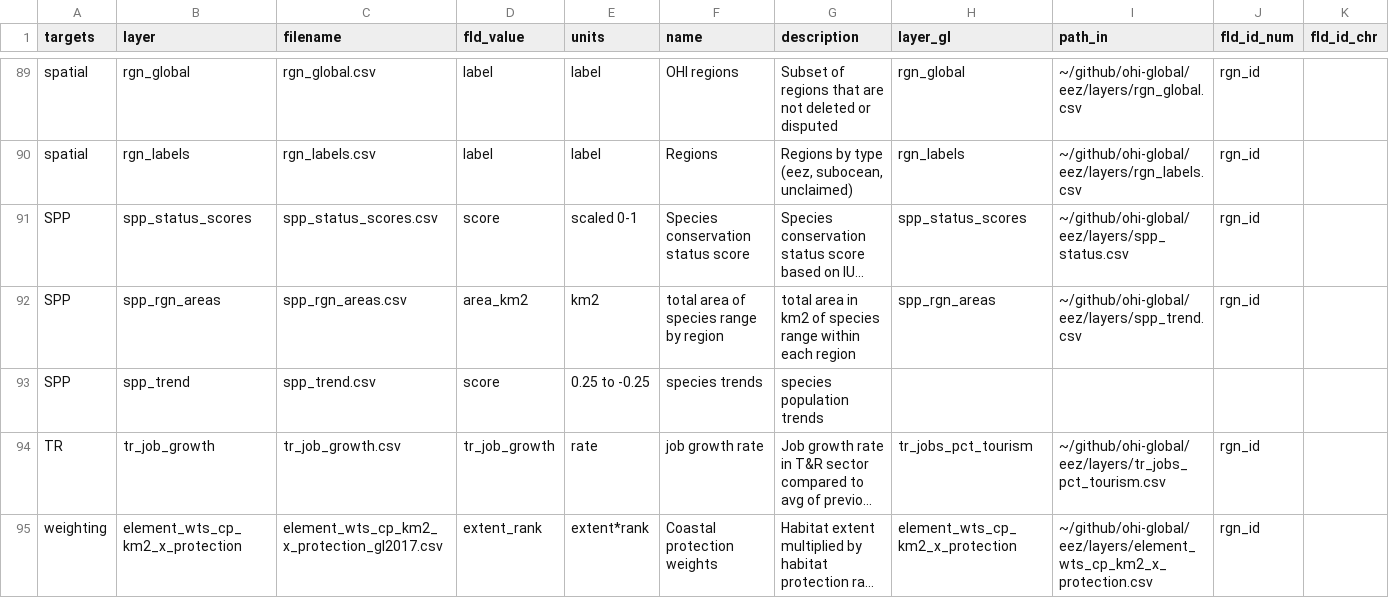
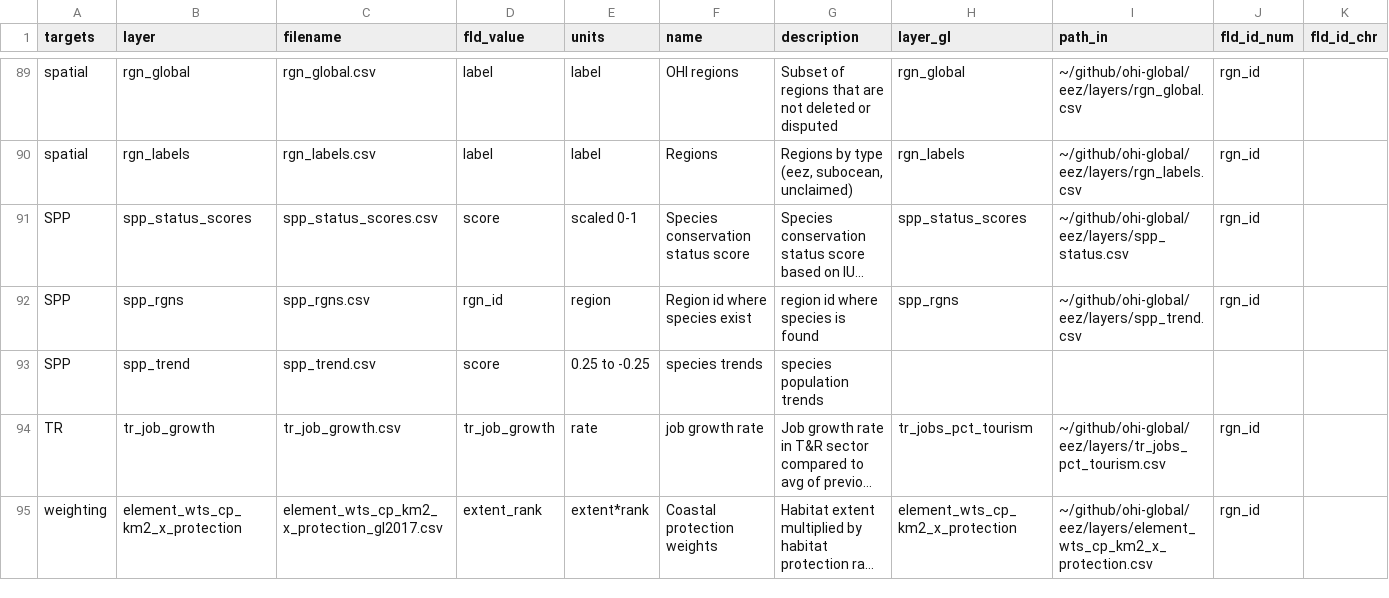
Before and after one commit to OHI-Northeast/ne-scores, a CSV file: region/layers.csv, drawn as a sheet; only a part is shown, gaps mark what is left out; long unchanged cells end in …; the diff names each change by its address in the sheet, - before the commit and + after, or states it on an @@ line.

```diff
--- a/region/layers.csv
+++ b/region/layers.csv
-B92 (layer): spp_rgn_areas
+B92 (layer): spp_rgns
-C92 (filename): spp_rgn_areas.csv
+C92 (filename): spp_rgns.csv
-D92 (fld_value): area_km2
+D92 (fld_value): rgn_id
-E92 (units): km2
+E92 (units): region
-F92 (name): total area of species range by region
+F92 (name): Region id where species exist
-G92 (description): total area in km2 of species range within each region
+G92 (description): region id where species is found
-H92 (layer_gl): spp_rgn_areas
+H92 (layer_gl): spp_rgns
```
Also changed, not shown: region/conf/scenario_data_years.csv, region/scores.csv, 3 other files.
